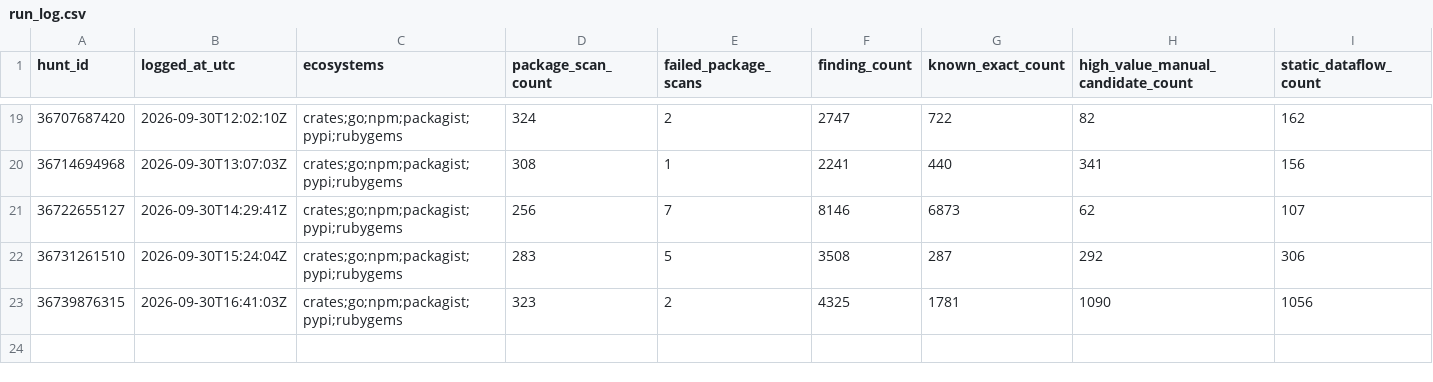
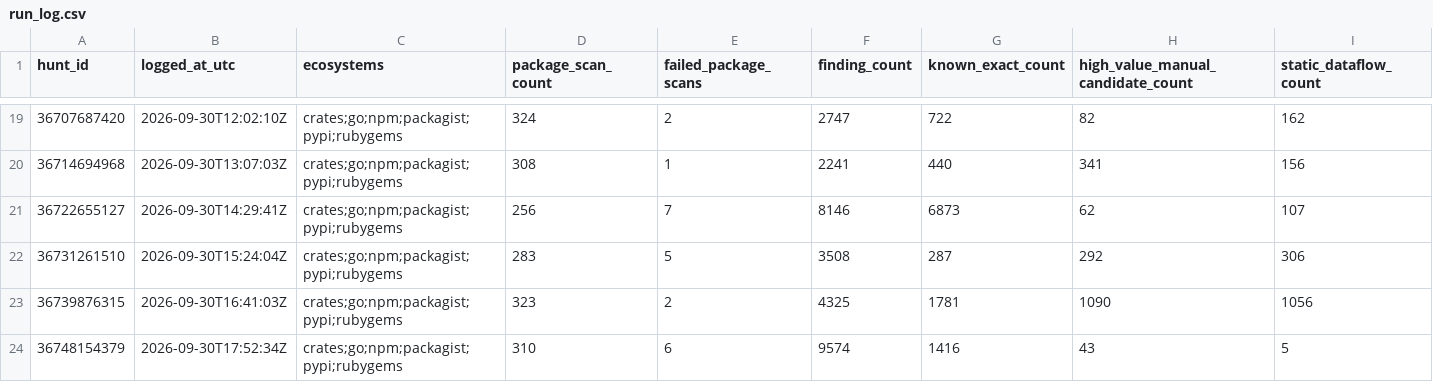
Before and after one commit to OpenSource-For-Freedom/Huginn, a CSV file: ledger/run_log.csv, drawn as a sheet; only a part is shown, gaps mark what is left out; rows hold the shown columns only; the diff names each change by its address in the sheet, - before the commit and + after, or states it on an @@ line.

```diff
--- a/ledger/run_log.csv
+++ b/ledger/run_log.csv
+row 24: 36748154379 | 2026-09-30T17:52:34Z | crates;go;npm;packagist;pypi;rubygems | 310 | 6 | 9574 | 1416 | 43 | 5
```
Also changed, not shown: 4 other files.
